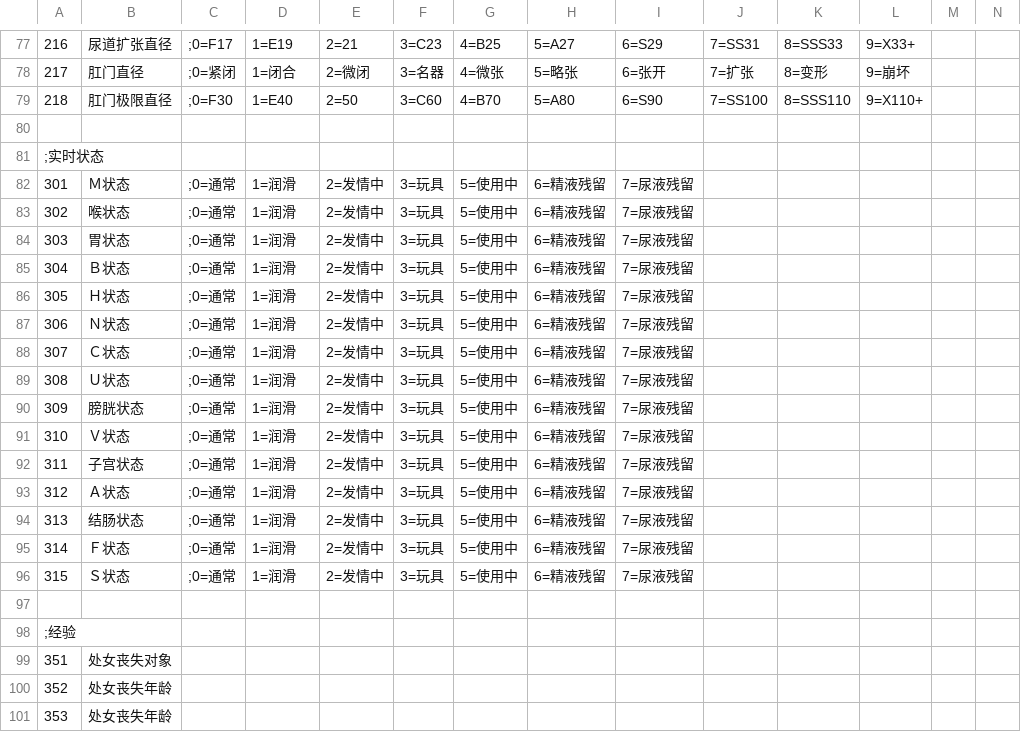
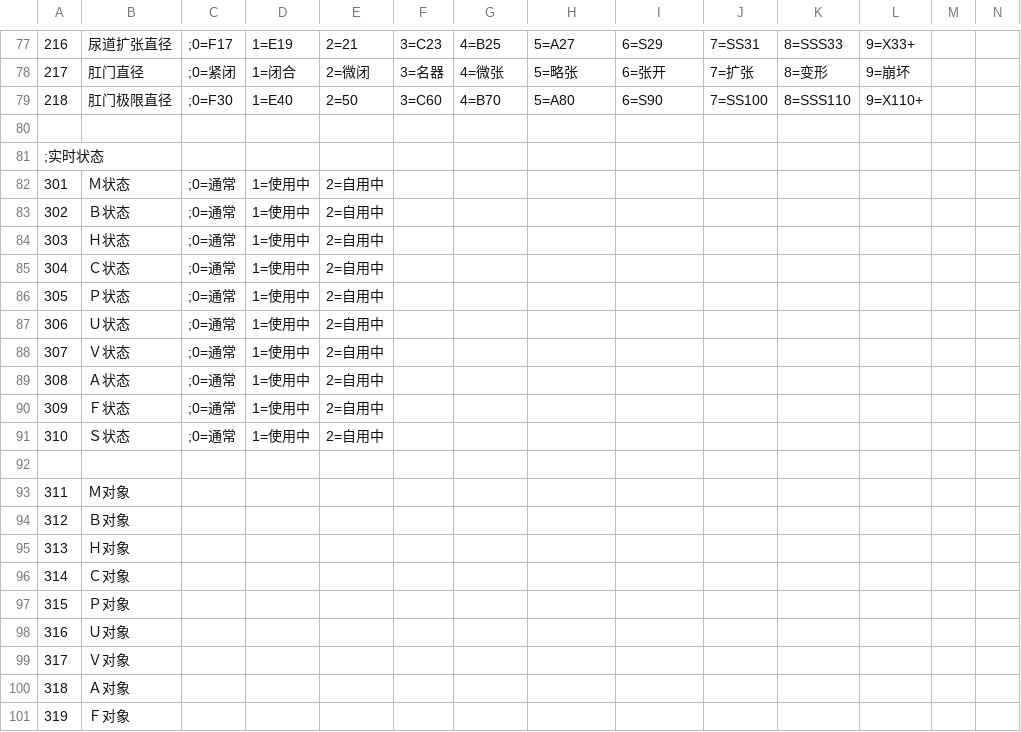
Before and after one commit to SisanTsz/eraFantasyWORDSONLY, a CSV file: CSV/CFLAG.CSV, drawn as a sheet; only a part is shown, gaps mark what is left out; the shorter side is filled out with more unchanged rows; addresses are those after the commit; rows hold the shown columns only; the diff covers the shown part only; the diff names each change by its address in the sheet, - before the commit and + after, or states it on an @@ line.

```diff
--- a/CSV/CFLAG.CSV
+++ b/CSV/CFLAG.CSV
-D82:D91: 1=润滑
+D82:D91: 1=使用中
-E82:E91: 2=发情中
+E82:E91: 2=自用中
-F82:F91: 3=玩具
+F82:F91: (empty)
-G82:G91: 5=使用中
+G82:G91: (empty)
-H82:H91: 6=精液残留
+H82:H91: (empty)
-I82:I91: 7=尿液残留
+I82:I91: (empty)
-B83: 喉状态
+B83: Ｂ状态
-B84: 胃状态
+B84: Ｈ状态
-B85: Ｂ状态
+B85: Ｃ状态
-B86: Ｈ状态
+B86: Ｐ状态
-B87: Ｎ状态
+B87: Ｕ状态
-B88: Ｃ状态
+B88: Ｖ状态
-B89: Ｕ状态
+B89: Ａ状态
-B90: 膀胱状态
+B90: Ｆ状态
-B91: Ｖ状态
+B91: Ｓ状态
+row 92: (empty)
-B93: 子宫状态
+B93: Ｍ对象
-C93:C97: ;0=通常
+C93:C97: (empty)
-D93:D97: 1=润滑
+D93:D97: (empty)
-E93:E97: 2=发情中
+E93:E97: (empty)
-F93:F97: 3=玩具
+F93:F97: (empty)
-G93:G97: 5=使用中
+G93:G97: (empty)
-H93:H97: 6=精液残留
+H93:H97: (empty)
-I93:I97: 7=尿液残留
+I93:I97: (empty)
-B94: Ａ状态
+B94: Ｂ对象
-B95: 结肠状态
+B95: Ｈ对象
-B96: Ｆ状态
+B96: Ｃ对象
-B97: Ｓ状态
+B97: Ｐ对象
+row 98: 316 | Ｕ对象
+row 99: 317 | Ｖ对象
+row 100: 318 | Ａ对象
+row 101: 319 | Ｆ对象
```
Also changed, not shown: 14 added rows and 3 edited cells elsewhere in this file, CSV/Talent.csv, 8 other files.
